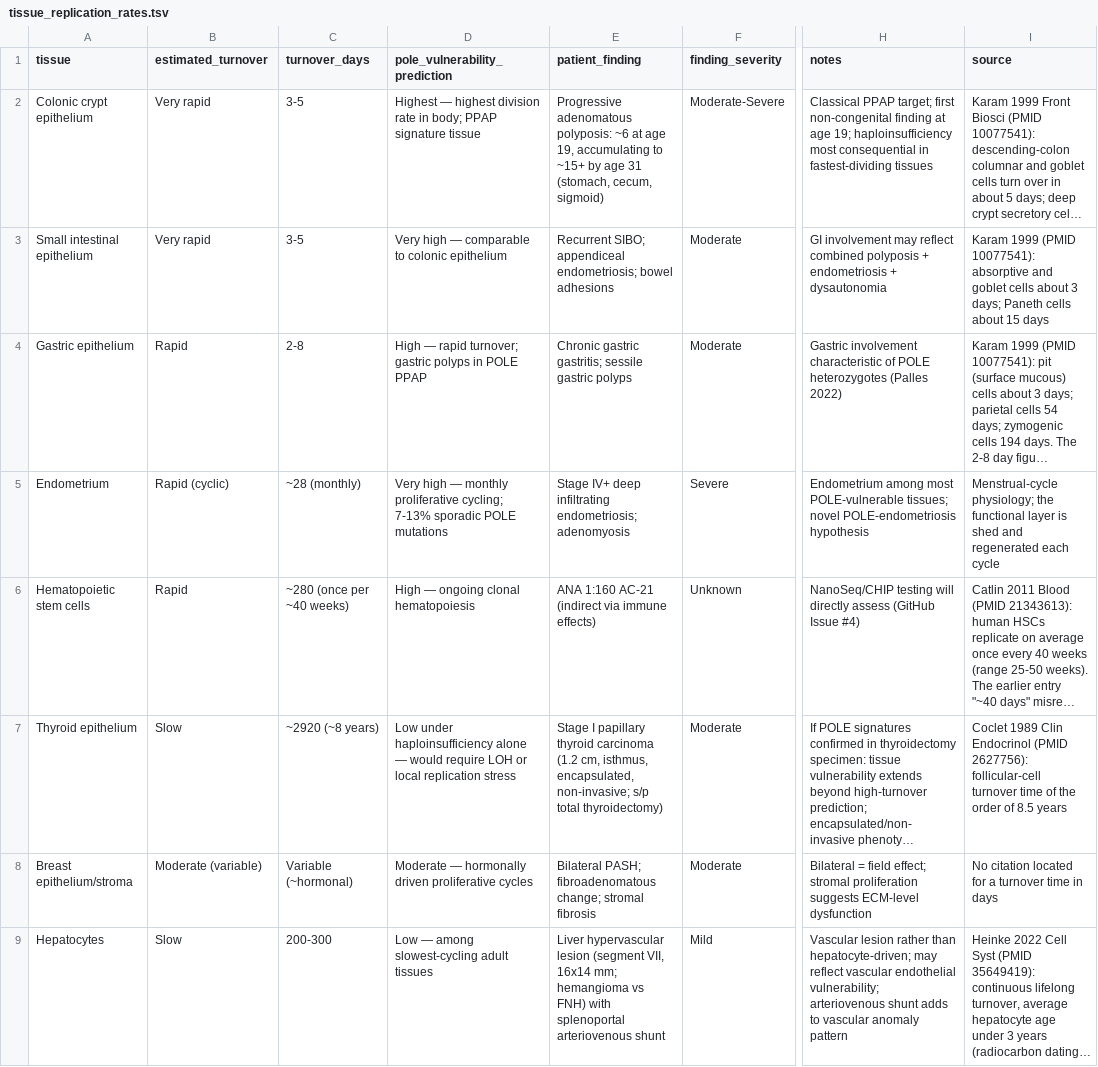
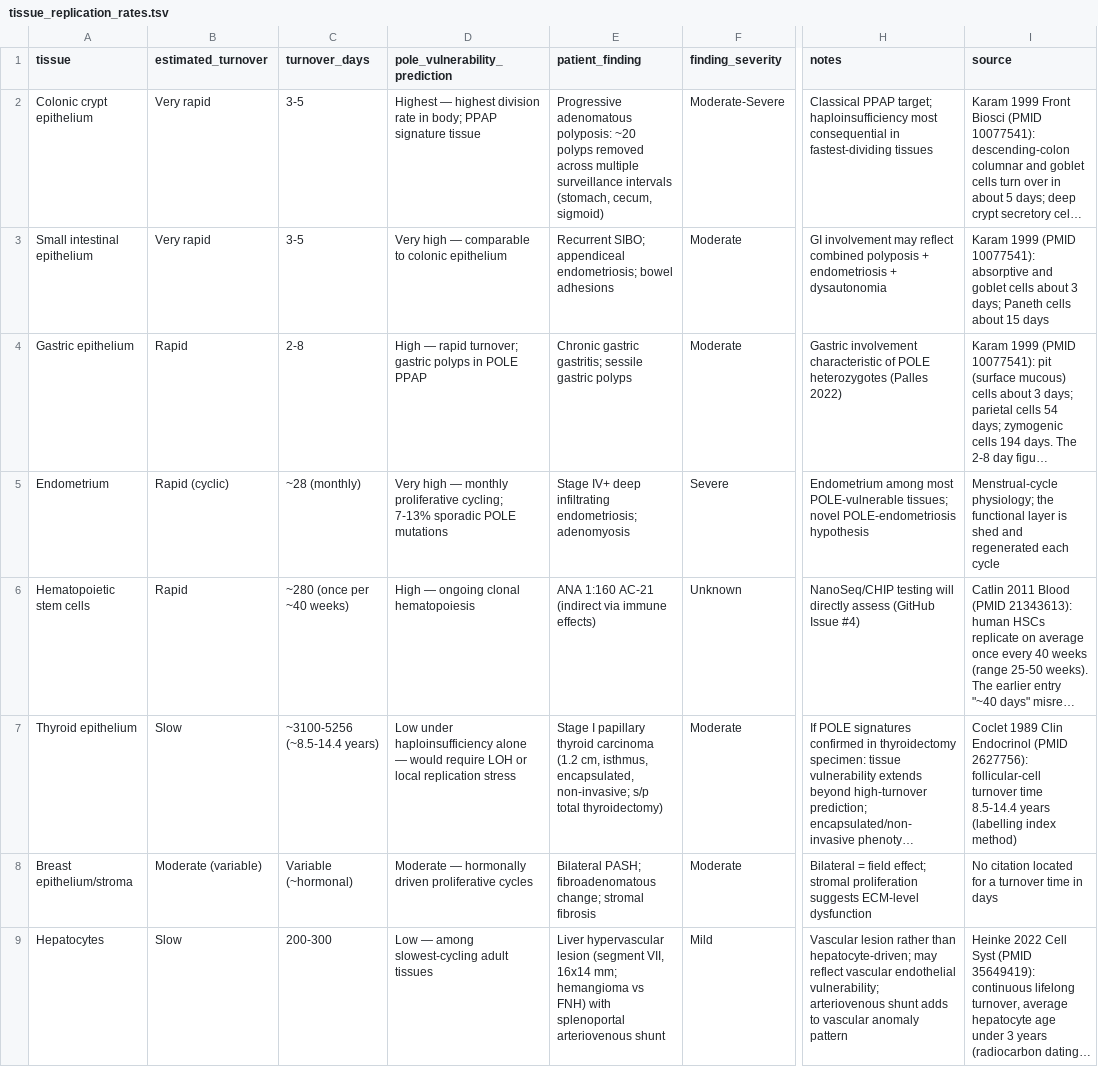
Before and after one commit to Bloomed-Health/POLE-Frameshift, a TSV file: data/tissue_replication_rates.tsv, drawn as a sheet; only a part is shown, gaps mark what is left out; long unchanged cells end in …; the diff covers the shown part only; the diff names each change by its address in the sheet, - before the commit and + after, or states it on an @@ line.

```diff
--- a/data/tissue_replication_rates.tsv
+++ b/data/tissue_replication_rates.tsv
-E2 (patient_finding): …adenomatous polyposis: ~6 at age 19, accumulating to ~15+ by age 31 (stomach, cecum,…
+E2 (patient_finding): …adenomatous polyposis: ~20 polyps removed across multiple surveillance intervals (stomach, cecum,…
-H2 (notes): …PPAP target; first non-congenital finding at age 19; haploinsufficiency most…
+H2 (notes): …PPAP target; haploinsufficiency most…
-C7 (turnover_days): ~2920 (~8 years)
+C7 (turnover_days): ~3100-5256 (~8.5-14.4 years)
-I7 (source): …turnover time of the order of 8.5 years
+I7 (source): …turnover time 8.5-14.4 years (labelling index method)
```
Also changed, not shown: 1 edited cell elsewhere in this file, data/claims_ledger.tsv, data/cosmic_signatures_cited.tsv, 54 other files.
